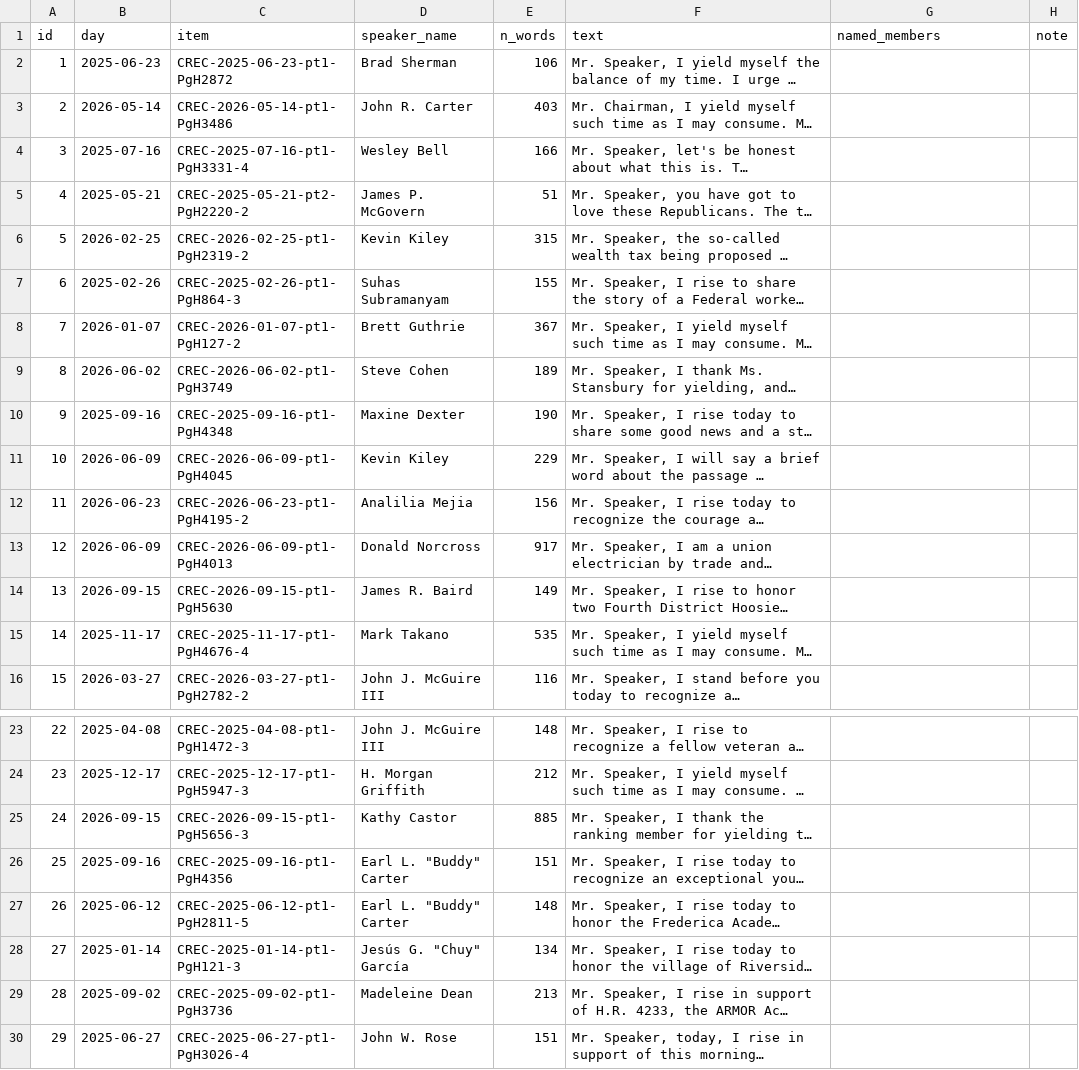
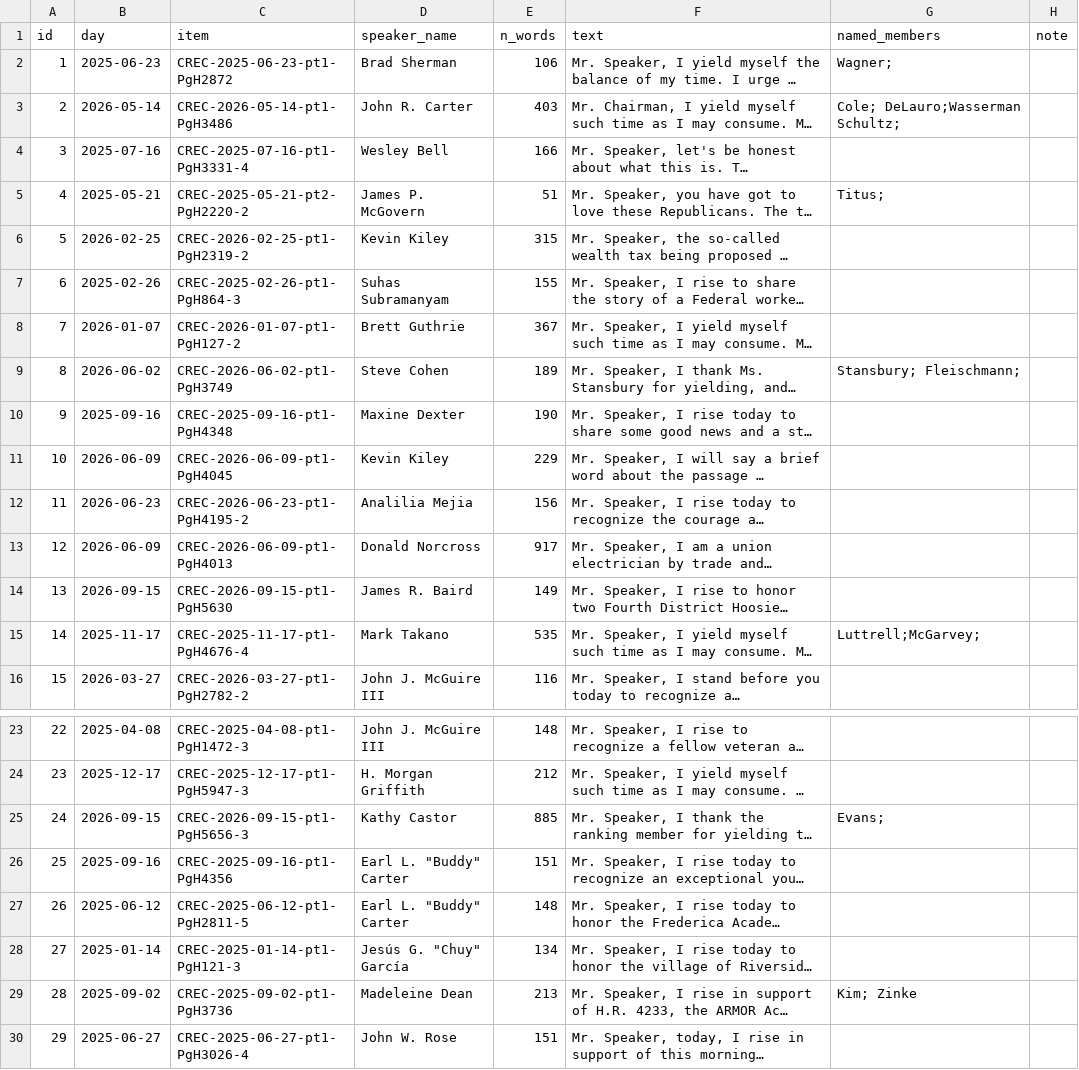
Before and after one commit to martinmoll/SocialGraphsAndInteractions, a CSV file: project/Martin/m1_checks_20nov/recall_sheet.csv, drawn as a sheet; only a part is shown, gaps mark what is left out; long unchanged cells end in …; the diff names each change by its address in the sheet, - before the commit and + after, or states it on an @@ line.

```diff
--- a/project/Martin/m1_checks_20nov/recall_sheet.csv
+++ b/project/Martin/m1_checks_20nov/recall_sheet.csv
-G2 (named_members): (empty)
+G2 (named_members): Wagner;
-G3 (named_members): (empty)
+G3 (named_members): Cole; DeLauro;Wasserman Schultz;
-G5 (named_members): (empty)
+G5 (named_members): Titus;
-G9 (named_members): (empty)
+G9 (named_members): Stansbury; Fleischmann;
-G15 (named_members): (empty)
+G15 (named_members): Luttrell;McGarvey;
-G25 (named_members): (empty)
+G25 (named_members): Evans;
-G29 (named_members): (empty)
+G29 (named_members): Kim; Zinke
```
Also changed, not shown: 4 other files.
